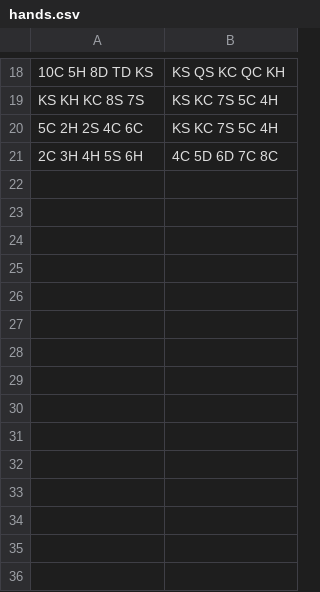
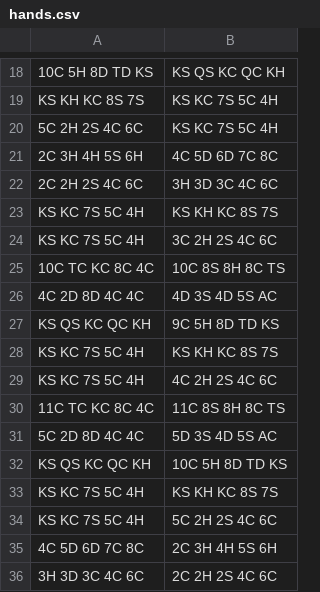
Before and after one commit to admhpr/poker-evaluator, a CSV file: hands.csv, drawn as a sheet; only a part is shown, gaps mark what is left out.

```diff
--- a/hands.csv
+++ b/hands.csv
@@ -21 +21,16 @@ KS KH KC 8S 7S,KS KC 7S 5C 4H
 2C 3H 4H 5S 6H,4C 5D 6D 7C 8C
+2C 2H 2S 4C 6C,3H 3D 3C 4C 6C
+KS KC 7S 5C 4H,KS KH KC 8S 7S
+KS KC 7S 5C 4H,3C 2H 2S 4C 6C
+10C TC KC 8C 4C,10C 8S 8H 8C TS
+4C 2D 8D 4C 4C,4D 3S 4D 5S AC
+KS QS KC QC KH,9C 5H 8D TD KS
+KS KC 7S 5C 4H,KS KH KC 8S 7S
+KS KC 7S 5C 4H,4C 2H 2S 4C 6C
+11C TC KC 8C 4C,11C 8S 8H 8C TS
+5C 2D 8D 4C 4C,5D 3S 4D 5S AC
+KS QS KC QC KH,10C 5H 8D TD KS
+KS KC 7S 5C 4H,KS KH KC 8S 7S
+KS KC 7S 5C 4H,5C 2H 2S 4C 6C
+4C 5D 6D 7C 8C,2C 3H 4H 5S 6H
+3H 3D 3C 4C 6C,2C 2H 2S 4C 6C
```
Also changed, not shown: 3 other files.
